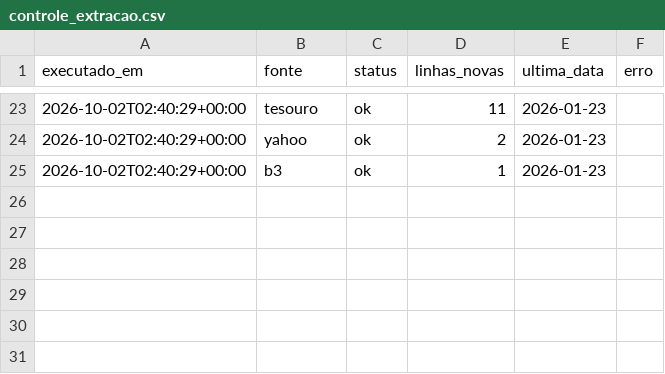
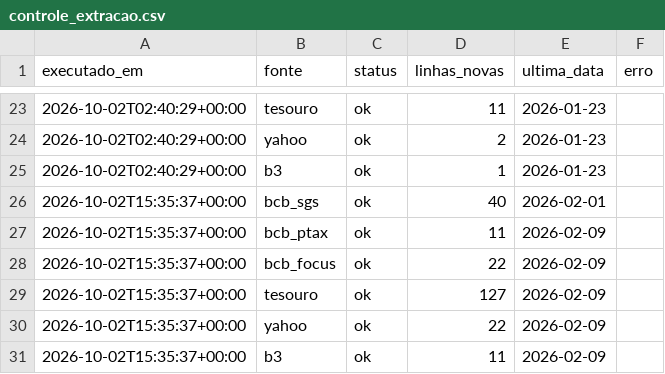
Before and after one commit to GloedenJoao/profissional, a CSV file: cenarios/2026/dados/controle_extracao.csv, drawn as a sheet; only a part is shown, gaps mark what is left out.

```diff
--- a/cenarios/2026/dados/controle_extracao.csv
+++ b/cenarios/2026/dados/controle_extracao.csv
@@ -25 +25,7 @@ executado_em,fonte,status,linhas_novas,ultima_data,erro
 2026-10-02T02:40:29+00:00,b3,ok,1,2026-01-23,
+2026-10-02T15:35:37+00:00,bcb_sgs,ok,40,2026-02-01,
+2026-10-02T15:35:37+00:00,bcb_ptax,ok,11,2026-02-09,
+2026-10-02T15:35:37+00:00,bcb_focus,ok,22,2026-02-09,
+2026-10-02T15:35:37+00:00,tesouro,ok,127,2026-02-09,
+2026-10-02T15:35:37+00:00,yahoo,ok,22,2026-02-09,
+2026-10-02T15:35:37+00:00,b3,ok,11,2026-02-09,
```
Also changed, not shown: cenarios/2026/dados/series/cdi.csv, cenarios/2026/dados/series/dolar.csv, 16 other files.
